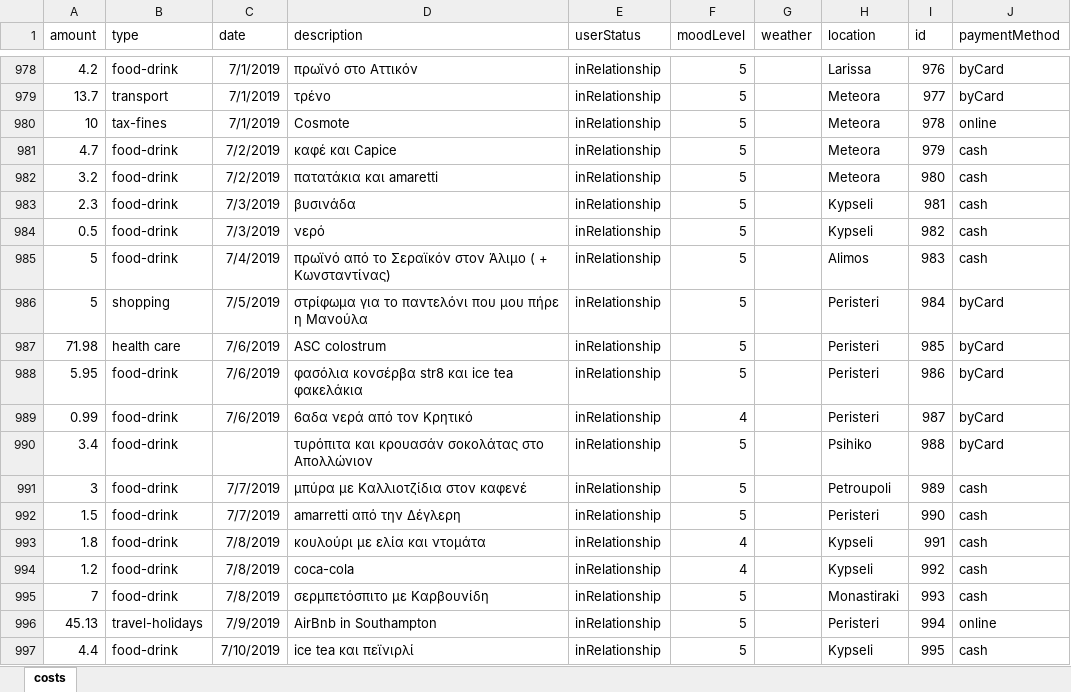
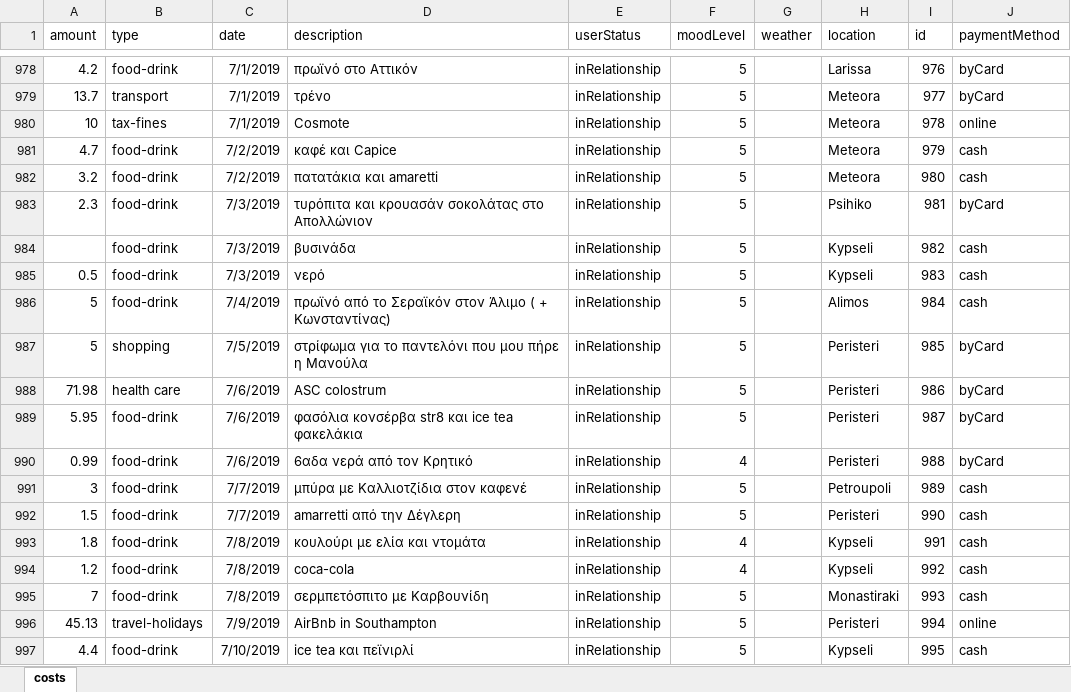
Before and after one commit to Blackpeak/Morgan, an Excel workbook: DataBase/Manos costs/costs.xlsx, sheet costs, drawn as a sheet; only a part is shown, gaps mark what is left out; values as stored, in another font and other column widths than the file's, no borders; table styles not drawn; removed rows and columns are numbered as before the commit, all else as after; the diff names each change by its address in the sheet, - before the commit and + after, or states it on an @@ line.

```diff
--- a/DataBase/Manos costs/costs.xlsx (sheet costs)
+++ b/DataBase/Manos costs/costs.xlsx (sheet costs)
-D983 (description): βυσινάδα
+D983 (description): τυρόπιτα και κρουασάν σοκολάτας στο Απολλώνιον
-H983 (location): Kypseli
+H983 (location): Psihiko
-J983 (paymentMethod): cash
+J983 (paymentMethod): byCard
+row 984:  | food-drink | 7/3/2019 | βυσινάδα | inRelationship | 5 |  | Kypseli | 982 | cash
-I985 (id): 982
+I985 (id): 983
-I986 (id): 983
+I986 (id): 984
-I987 (id): 984
+I987 (id): 985
-I988 (id): 985
+I988 (id): 986
-I989 (id): 986
+I989 (id): 987
-I990 (id): 987
+I990 (id): 988
-row 990: 3.4 | food-drink |  | τυρόπιτα και κρουασάν σοκολάτας στο Απολλώνιον | inRelationship | 5 |  | Psihiko | 988 | byCard
```
